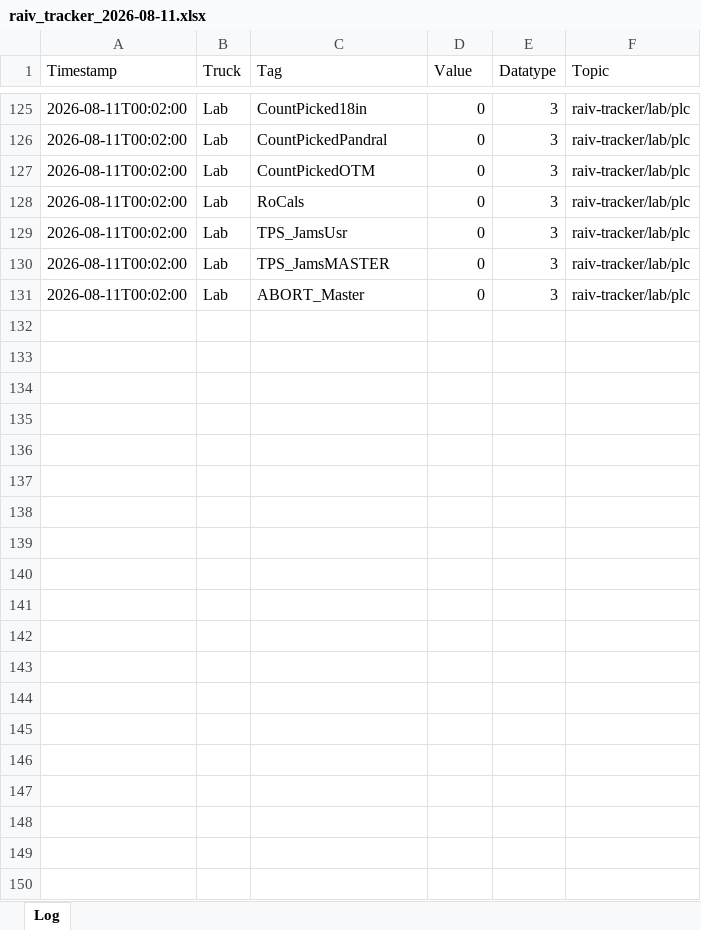
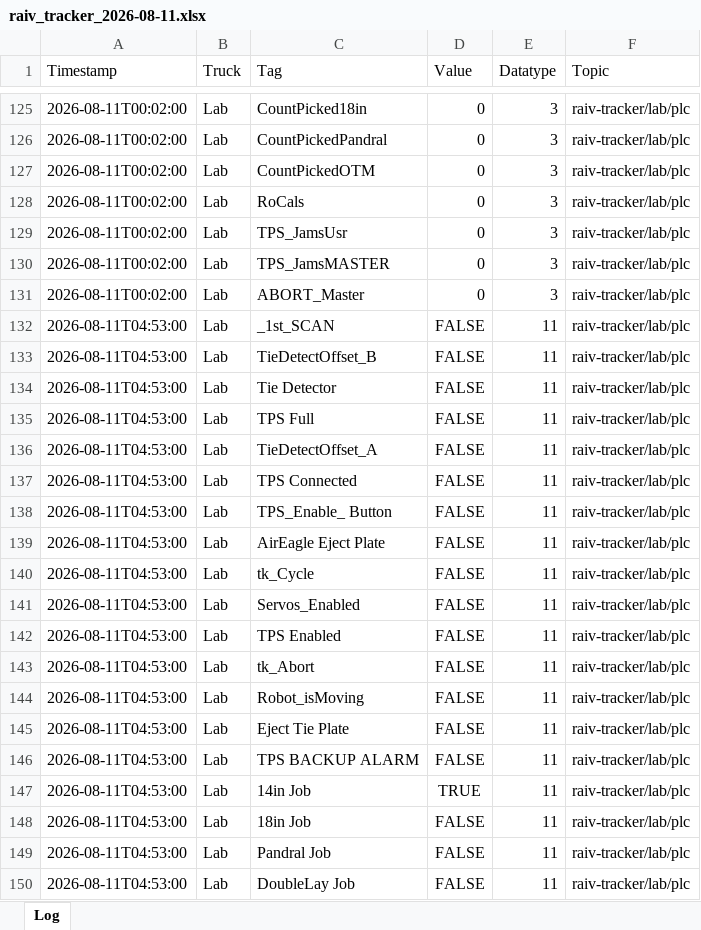
Before and after one commit to cotyc-bbrailtech/Raiv-trucks, an Excel workbook: logs/raiv_tracker_2026-08-11.xlsx, sheet Log, drawn as a sheet; only a part is shown, gaps mark what is left out; values as stored, in another font and other column widths than the file's, no borders; the diff covers the shown part only; the diff names each change by its address in the sheet, - before the commit and + after, or states it on an @@ line.

```diff
--- a/logs/raiv_tracker_2026-08-11.xlsx (sheet Log)
+++ b/logs/raiv_tracker_2026-08-11.xlsx (sheet Log)
+row 132: 2026-08-11T04:53:00 | Lab | _1st_SCAN | FALSE | 11 | raiv-tracker/lab/plc
+row 133: 2026-08-11T04:53:00 | Lab | TieDetectOffset_B | FALSE | 11 | raiv-tracker/lab/plc
+row 134: 2026-08-11T04:53:00 | Lab | Tie Detector | FALSE | 11 | raiv-tracker/lab/plc
+row 135: 2026-08-11T04:53:00 | Lab | TPS Full | FALSE | 11 | raiv-tracker/lab/plc
+row 136: 2026-08-11T04:53:00 | Lab | TieDetectOffset_A | FALSE | 11 | raiv-tracker/lab/plc
+row 137: 2026-08-11T04:53:00 | Lab | TPS Connected | FALSE | 11 | raiv-tracker/lab/plc
+row 138: 2026-08-11T04:53:00 | Lab | TPS_Enable_ Button | FALSE | 11 | raiv-tracker/lab/plc
+row 139: 2026-08-11T04:53:00 | Lab | AirEagle Eject Plate | FALSE | 11 | raiv-tracker/lab/plc
+row 140: 2026-08-11T04:53:00 | Lab | tk_Cycle | FALSE | 11 | raiv-tracker/lab/plc
+row 141: 2026-08-11T04:53:00 | Lab | Servos_Enabled | FALSE | 11 | raiv-tracker/lab/plc
+row 142: 2026-08-11T04:53:00 | Lab | TPS Enabled | FALSE | 11 | raiv-tracker/lab/plc
+row 143: 2026-08-11T04:53:00 | Lab | tk_Abort | FALSE | 11 | raiv-tracker/lab/plc
+row 144: 2026-08-11T04:53:00 | Lab | Robot_isMoving | FALSE | 11 | raiv-tracker/lab/plc
+row 145: 2026-08-11T04:53:00 | Lab | Eject Tie Plate | FALSE | 11 | raiv-tracker/lab/plc
+row 146: 2026-08-11T04:53:00 | Lab | TPS BACKUP ALARM | FALSE | 11 | raiv-tracker/lab/plc
+row 147: 2026-08-11T04:53:00 | Lab | 14in Job | TRUE | 11 | raiv-tracker/lab/plc
+row 148: 2026-08-11T04:53:00 | Lab | 18in Job | FALSE | 11 | raiv-tracker/lab/plc
+row 149: 2026-08-11T04:53:00 | Lab | Pandral Job | FALSE | 11 | raiv-tracker/lab/plc
+row 150: 2026-08-11T04:53:00 | Lab | DoubleLay Job | FALSE | 11 | raiv-tracker/lab/plc
```
Also changed, not shown: 66 added rows elsewhere in this sheet.
